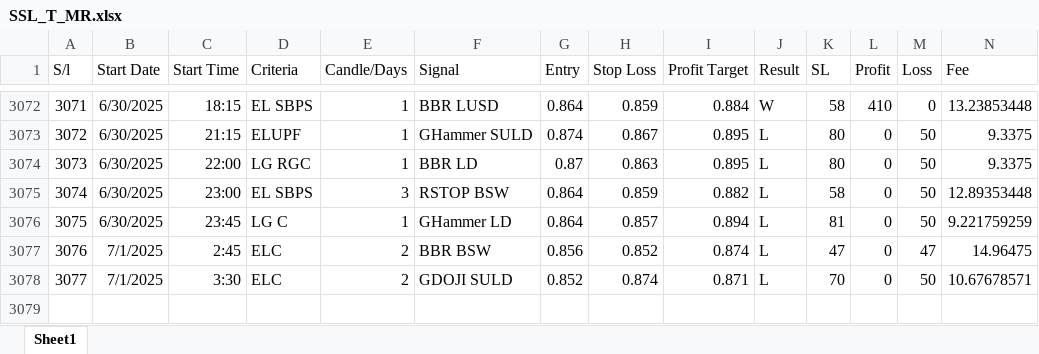
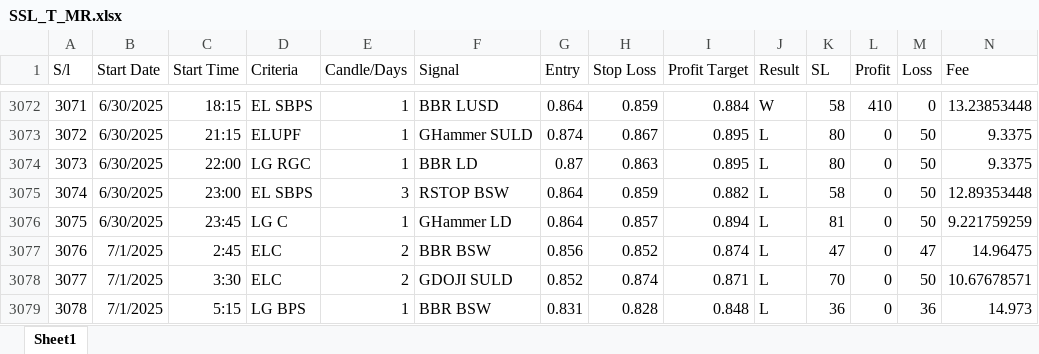
Before and after one commit to MIARD/SMC, an Excel workbook: SSL_T_MR.xlsx, sheet Sheet1, drawn as a sheet; only a part is shown, gaps mark what is left out; values as stored, in another font and other column widths than the file's, no borders; rows hold the shown columns only; the diff names each change by its address in the sheet, - before the commit and + after, or states it on an @@ line.

```diff
--- a/SSL_T_MR.xlsx (sheet Sheet1)
+++ b/SSL_T_MR.xlsx (sheet Sheet1)
+row 3079: 3078 | 7/1/2025 | 5:15 | LG BPS | 1 | BBR BSW | 0.831 | 0.828 | 0.848 | L | 36 | 0 | 36 | 14.973
```
Also changed, not shown: SSL_T.xlsx, saved_models/accuracies/max_r_model_accuracies.xlsx, 23 other files.
